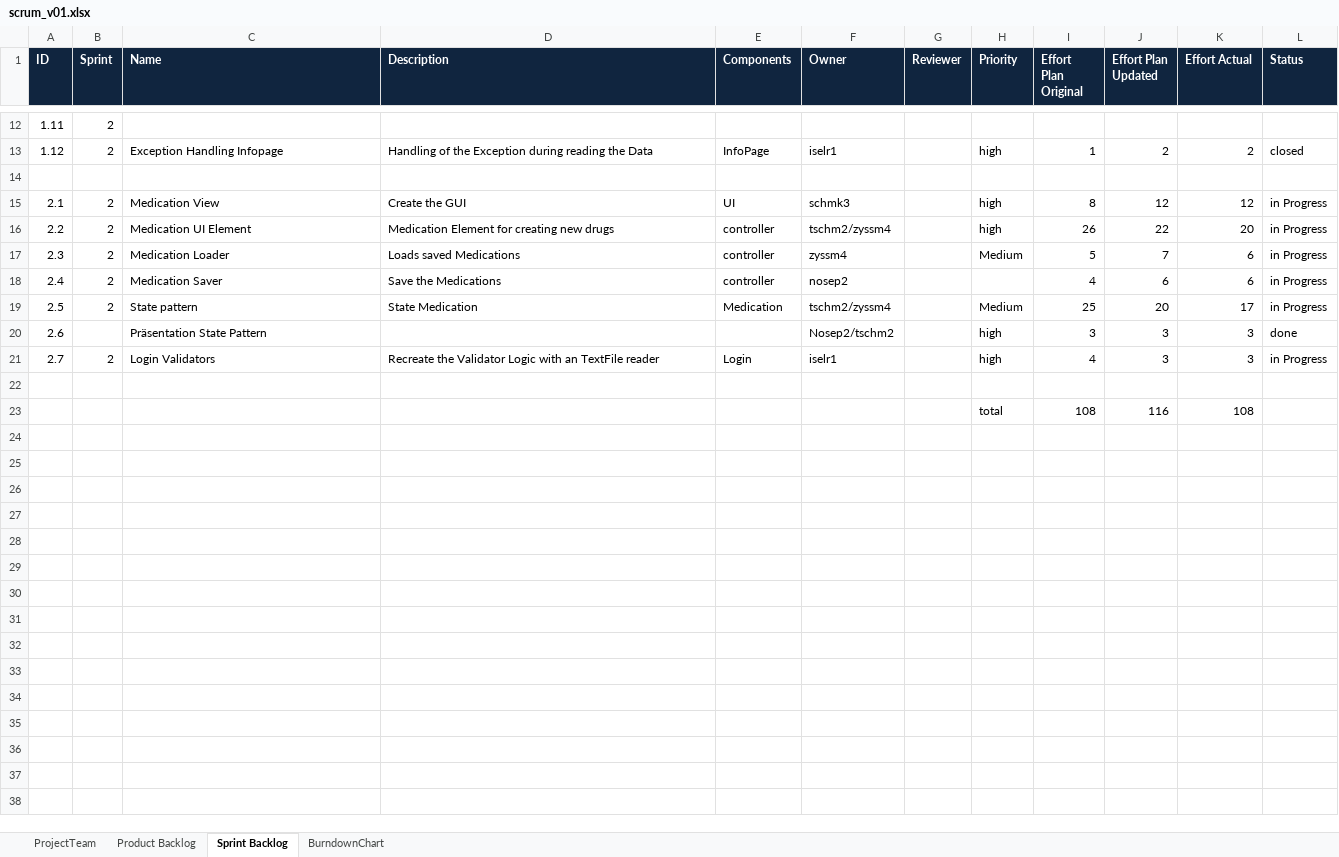
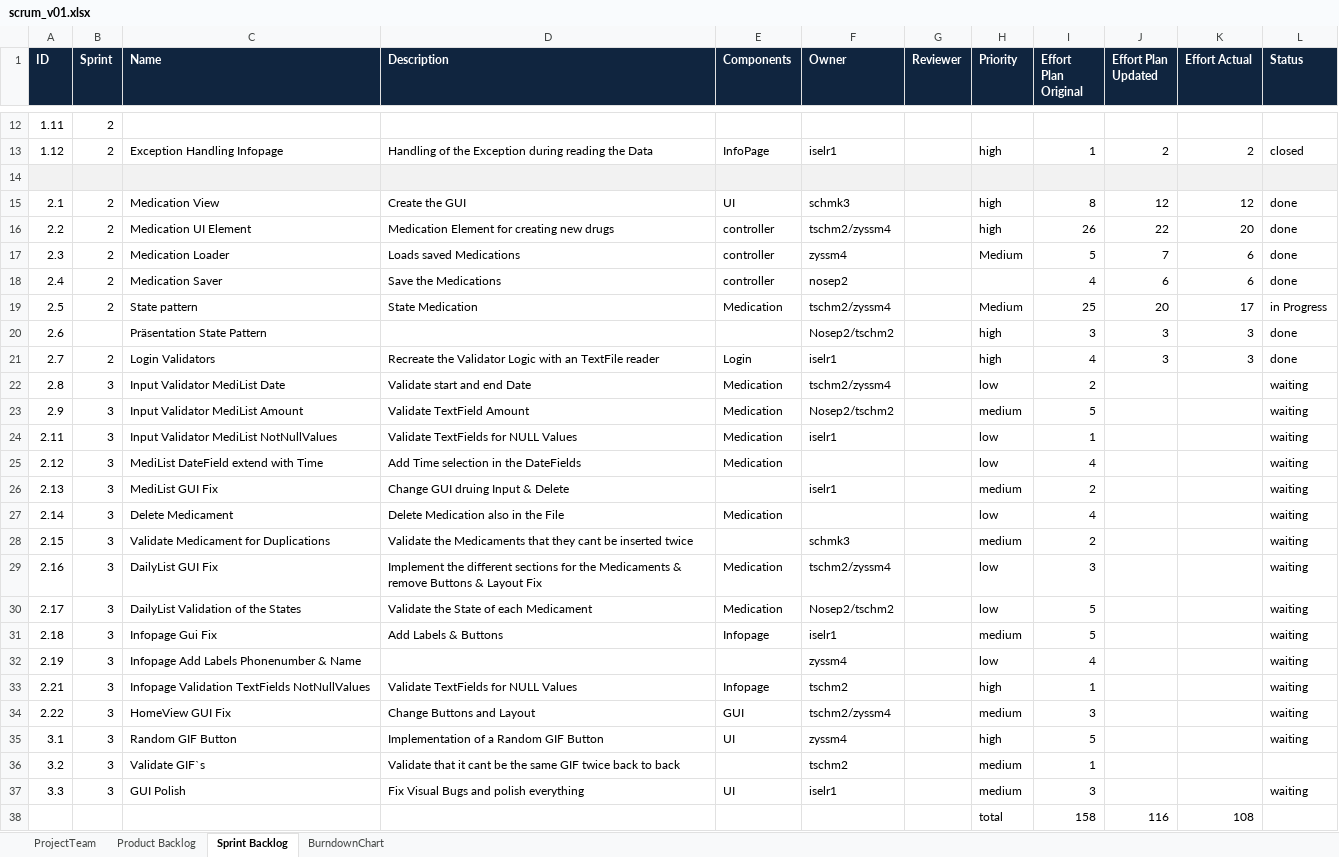
Before and after one commit to zyssm4/ch.bfh.btx8081.w2015.red, an Excel workbook: doc/Task10/scrum_v01.xlsx, sheet Sprint Backlog, drawn as a sheet; only a part is shown, gaps mark what is left out; values as stored, in another font and other column widths than the file's, no borders; addresses are those after the commit; the diff covers the shown part only; the diff names each change by its address in the sheet, - before the commit and + after, or states it on an @@ line.

Commit message:
Update scrum BackLog

```diff
--- a/doc/Task10/scrum_v01.xlsx (sheet Sprint Backlog)
+++ b/doc/Task10/scrum_v01.xlsx (sheet Sprint Backlog)
-A14:L14 fill: none
+A14:L14 fill: #F2F2F2
-L15:L18 (Status): in Progress
+L15:L18 (Status): done
-L21 (Status): in Progress
+L21 (Status): done
-row 22: (empty)
+row 22: 2.8 | 3 | Input Validator MediList Date | Validate start and end Date | Medication | tschm2/zyssm4 |  | low | 2 |  |  | waiting
+row 23: 2.9 | 3 | Input Validator MediList Amount | Validate TextField Amount | Medication | Nosep2/tschm2 |  | medium | 5 |  |  | waiting
+row 24: 2.11 | 3 | Input Validator MediList NotNullValues | Validate TextFields for NULL Values | Medication | iselr1 |  | low | 1 |  |  | waiting
+row 25: 2.12 | 3 | MediList DateField extend with Time | Add Time selection in the DateFields | Medication |  |  | low | 4 |  |  | waiting
+row 26: 2.13 | 3 | MediList GUI Fix | Change GUI druing Input & Delete |  | iselr1 |  | medium | 2 |  |  | waiting
+row 27: 2.14 | 3 | Delete Medicament | Delete Medication also in the File | Medication |  |  | low | 4 |  |  | waiting
+row 28: 2.15 | 3 | Validate Medicament for Duplications | Validate the Medicaments that they cant be inserted twice |  | schmk3 |  | medium | 2 |  |  | waiting
+row 29: 2.16 | 3 | DailyList GUI Fix | Implement the different sections for the Medicaments & remove Buttons & Layout Fix | Medication | tschm2/zyssm4 |  | low | 3 |  |  | waiting
+row 30: 2.17 | 3 | DailyList Validation of the States | Validate the State of each Medicament | Medication | Nosep2/tschm2 |  | low | 5 |  |  | waiting
+row 31: 2.18 | 3 | Infopage Gui Fix | Add Labels & Buttons | Infopage | iselr1 |  | medium | 5 |  |  | waiting
+row 32: 2.19 | 3 | Infopage Add Labels Phonenumber & Name |  |  | zyssm4 |  | low | 4 |  |  | waiting
+row 33: 2.21 | 3 | Infopage Validation TextFields NotNullValues | Validate TextFields for NULL Values | Infopage | tschm2 |  | high | 1 |  |  | waiting
+row 34: 2.22 | 3 | HomeView GUI Fix | Change Buttons and Layout | GUI | tschm2/zyssm4 |  | medium | 3 |  |  | waiting
+row 35: 3.1 | 3 | Random GIF Button | Implementation of a Random GIF Button | UI | zyssm4 |  | high | 5 |  |  | waiting
+row 36: 3.2 | 3 | Validate GIF`s | Validate that it cant be the same GIF twice back to back |  | tschm2 |  | medium | 1
+row 37: 3.3 | 3 | GUI Polish | Fix Visual Bugs and polish everything | UI | iselr1 |  | medium | 3 |  |  | waiting
-I38 (Effort Plan Original): 108
+I38 (Effort Plan Original): 158
```
Also changed, not shown: 5 edited cells elsewhere in this sheet, formulas that keep their value.
